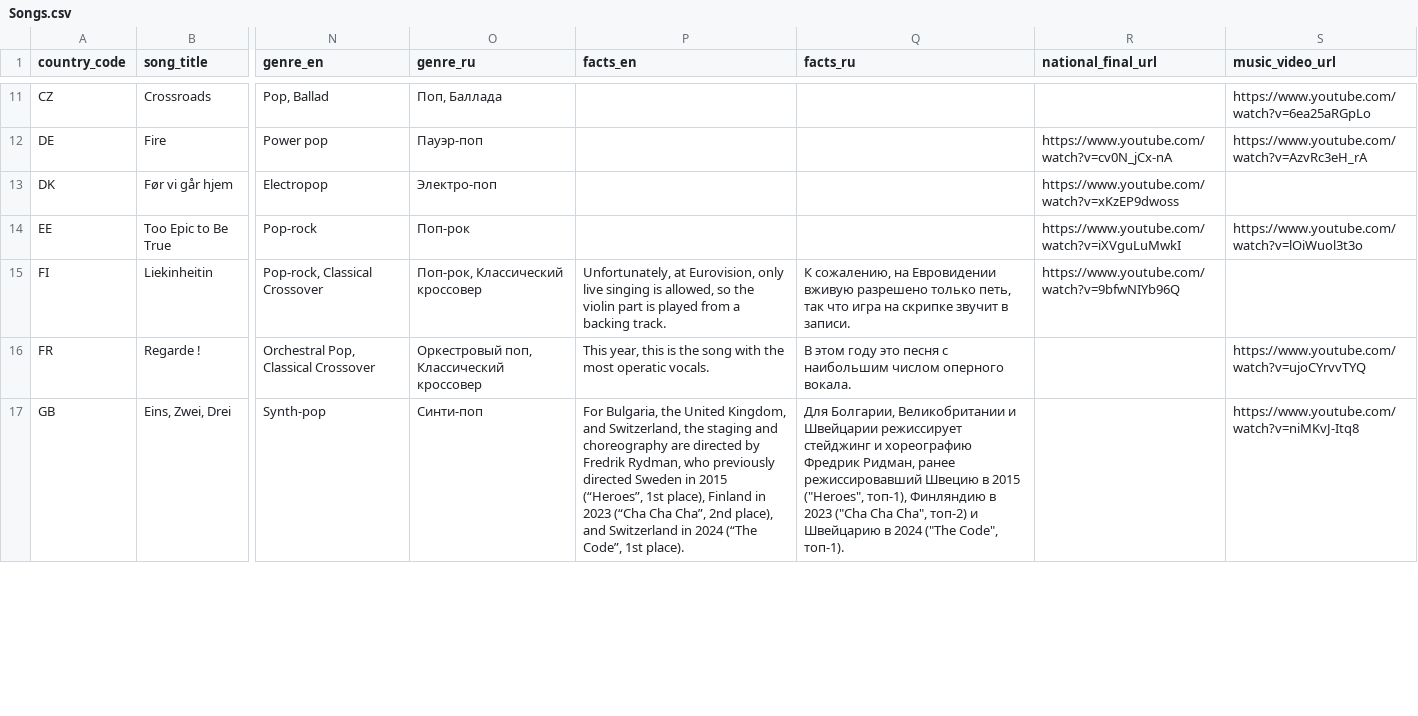
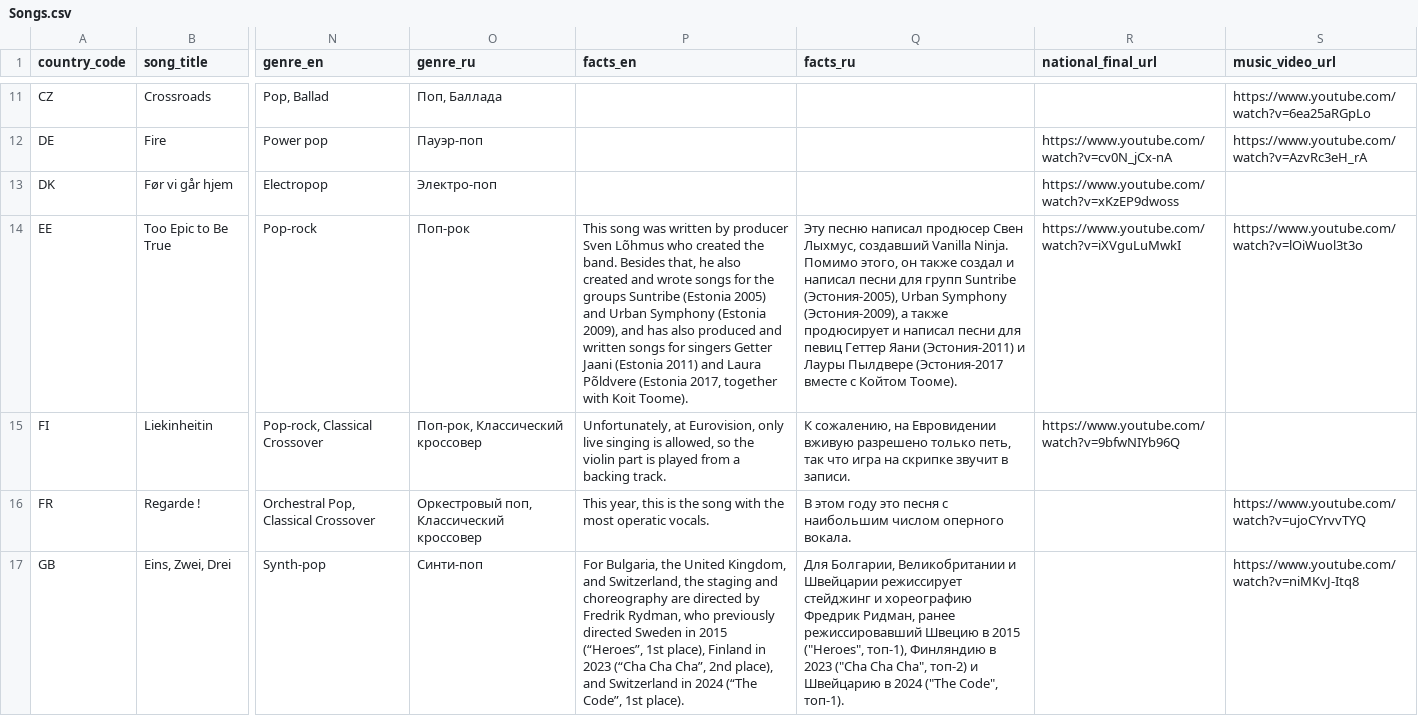
Before and after one commit to andrewgark/eurovision2026booklet, a CSV file: data/source_csv/Songs.csv, drawn as a sheet; only a part is shown, gaps mark what is left out; the diff covers the shown part only; the diff names each change by its address in the sheet, - before the commit and + after, or states it on an @@ line.

```diff
--- a/data/source_csv/Songs.csv
+++ b/data/source_csv/Songs.csv
-P14 (facts_en): (empty)
+P14 (facts_en): This song was written by producer Sven Lõhmus who created the band. Besides that, he also created and wrote songs for the groups Suntribe (Estonia 2005) and Urban Symphony (Estonia 2009), and has also produced and written songs for singers Getter Jaani (Estonia 2011) and Laura Põldvere (Estonia 2017, together with Koit Toome).
-Q14 (facts_ru): (empty)
+Q14 (facts_ru): Эту песню написал продюсер Свен Лыхмус, создавший Vanilla Ninja. Помимо этого, он также создал и написал песни для групп Suntribe (Эстония-2005), Urban Symphony (Эстония-2009), а также продюсирует и написал песни для певиц Геттер Яани (Эстония-2011) и Лауры Пылдвере (Эстония-2017 вместе с Койтом Тооме).
```
Also changed, not shown: 12 edited cells elsewhere in this file, data/source_csv/Countries.csv, 13 other files.
